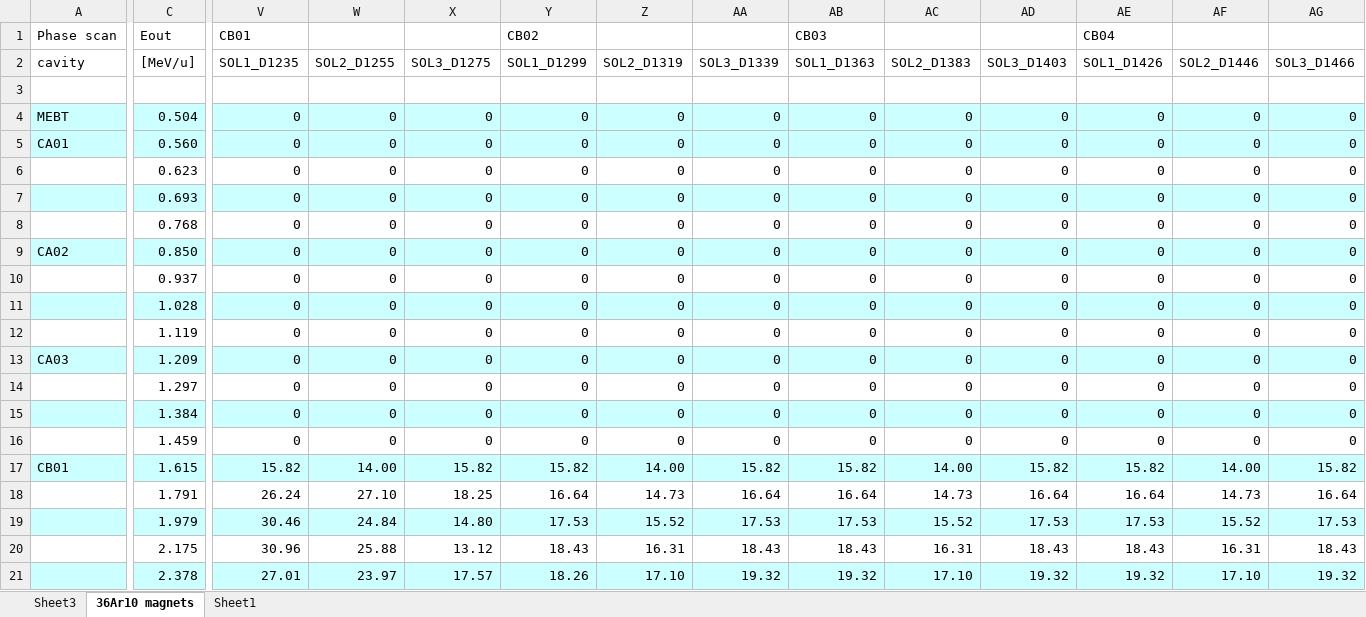
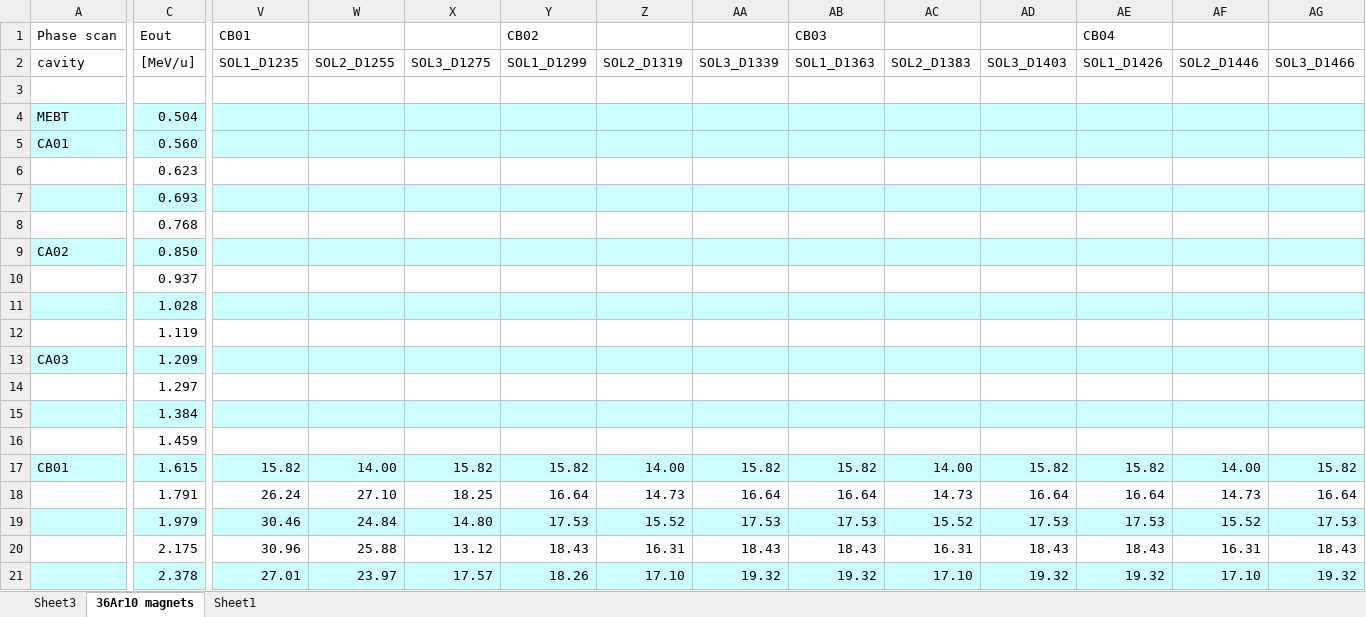
Before and after one commit to phantasy-project/phantasy-apps, an Excel workbook: phantasy_apps/settings_manager/contrib/settings_support_cavity_tuning/20200224_phase_scan_setting_list_maruta.xlsx, sheet 36Ar10 magnets, drawn as a sheet; only a part is shown, gaps mark what is left out; values as stored, in another font and other column widths than the file's, no borders; the diff covers the shown part only; the diff names each change by its address in the sheet, - before the commit and + after, or states it on an @@ line.

Commit message:
MNT/SM: Update xlsx file for support settings for phase tuning.

```diff
--- a/phantasy_apps/settings_manager/contrib/settings_support_cavity_tuning/20200224_phase_scan_setting_list_maruta.xlsx (sheet 36Ar10 magnets)
+++ b/phantasy_apps/settings_manager/contrib/settings_support_cavity_tuning/20200224_phase_scan_setting_list_maruta.xlsx (sheet 36Ar10 magnets)
-V4:V16 (SOL1_D1235): 0
+V4:V16 (SOL1_D1235): (empty)
-W4:W16 (SOL2_D1255): 0
+W4:W16 (SOL2_D1255): (empty)
-X4:X16 (SOL3_D1275): 0
+X4:X16 (SOL3_D1275): (empty)
-Y4:Y16 (SOL1_D1299): 0
+Y4:Y16 (SOL1_D1299): (empty)
-Z4:Z16 (SOL2_D1319): 0
+Z4:Z16 (SOL2_D1319): (empty)
-AA4:AA16 (SOL3_D1339): 0
+AA4:AA16 (SOL3_D1339): (empty)
-AB4:AB16 (SOL1_D1363): 0
+AB4:AB16 (SOL1_D1363): (empty)
-AC4:AC16 (SOL2_D1383): 0
+AC4:AC16 (SOL2_D1383): (empty)
-AD4:AD16 (SOL3_D1403): 0
+AD4:AD16 (SOL3_D1403): (empty)
-AE4:AE16 (SOL1_D1426): 0
+AE4:AE16 (SOL1_D1426): (empty)
-AF4:AF16 (SOL2_D1446): 0
+AF4:AF16 (SOL2_D1446): (empty)
-AG4:AG16 (SOL3_D1466): 0
+AG4:AG16 (SOL3_D1466): (empty)
```
Also changed, not shown: 637 edited cells elsewhere in this sheet, charts or pictures.
